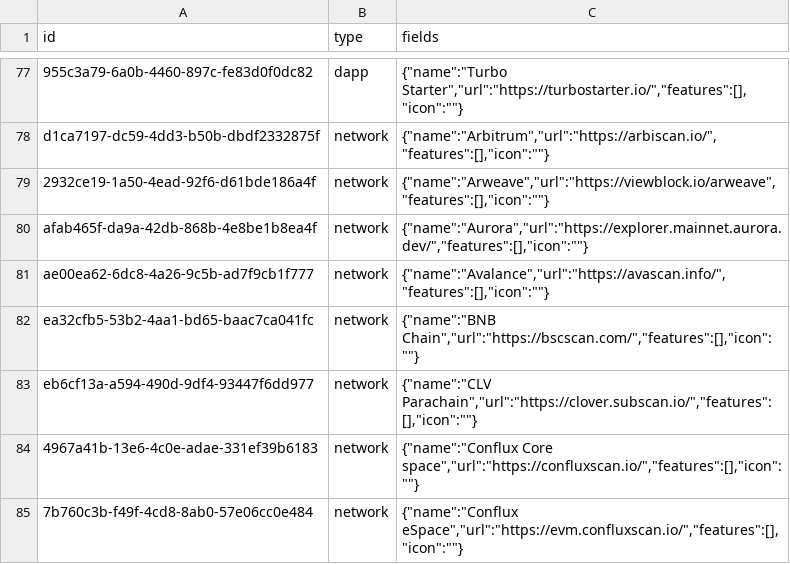
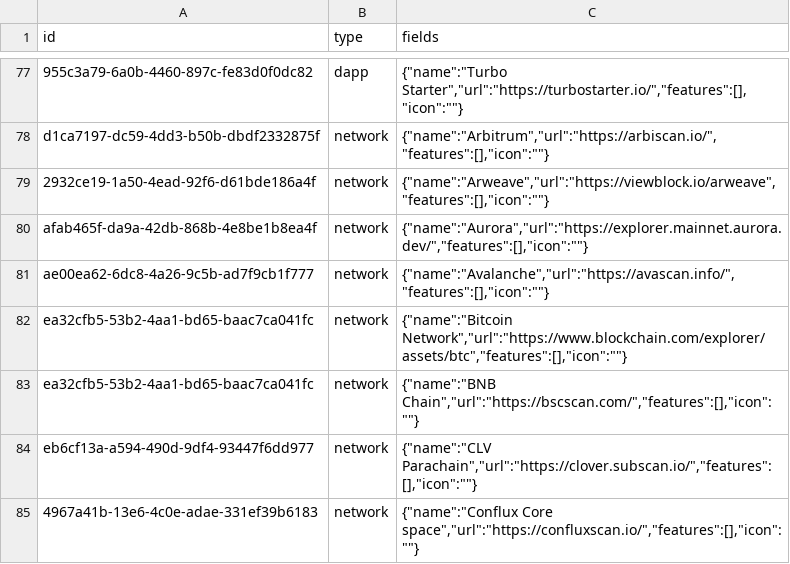
Before and after one commit to simulacrumb-glm/treegraph-graph, a CSV file: poc/nodes.csv, drawn as a sheet; only a part is shown, gaps mark what is left out; the shorter side is filled out with more unchanged rows.

```diff
--- a/poc/nodes.csv
+++ b/poc/nodes.csv
@@ -80,3 +80,4 @@ d1ca7197-dc59-4dd3-b50b-dbdf2332875f|network|{"name":"Arbitrum","url":"https://a
 afab465f-da9a-42db-868b-4e8be1b8ea4f|network|{"name":"Aurora","url":"https://explorer.mainnet.aurora.dev/","features":[],"icon":""}
-ae00ea62-6dc8-4a26-9c5b-ad7f9cb1f777|network|{"name":"Avalance","url":"https://avascan.info/","features":[],"icon":""}
+ae00ea62-6dc8-4a26-9c5b-ad7f9cb1f777|network|{"name":"Avalanche","url":"https://avascan.info/","features":[],"icon":""}
+ea32cfb5-53b2-4aa1-bd65-baac7ca041fc|network|{"name":"Bitcoin Network","url":"https://www.blockchain.com/explorer/assets/btc","features":[],"icon":""}
 ea32cfb5-53b2-4aa1-bd65-baac7ca041fc|network|{"name":"BNB Chain","url":"https://bscscan.com/","features":[],"icon":""}
```
Also changed, not shown: poc/links.csv, 2 other files.
